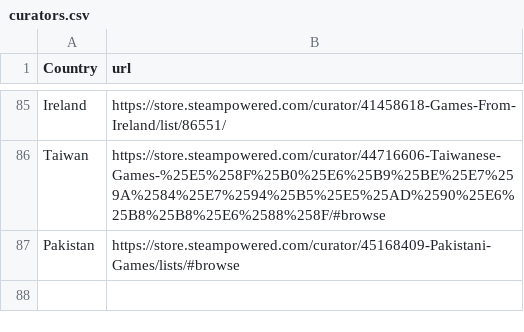
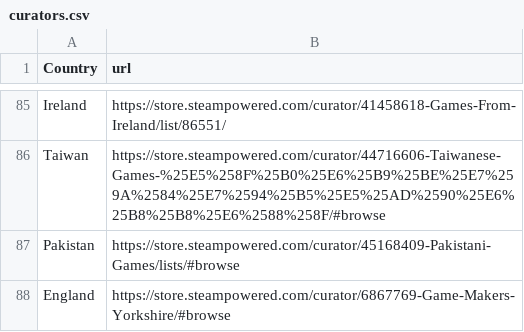
Before and after one commit to jdiaz97/wherearethe.games, a CSV file: data/curators.csv, drawn as a sheet; only a part is shown, gaps mark what is left out; the diff names each change by its address in the sheet, - before the commit and + after, or states it on an @@ line.

```diff
--- a/data/curators.csv
+++ b/data/curators.csv
+row 88: England | https://store.steampowered.com/curator/6867769-Game-Makers-Yorkshire/#browse
```
Also changed, not shown: 1 other file.
